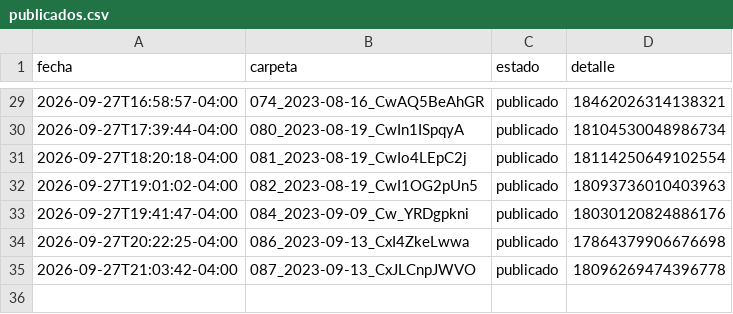
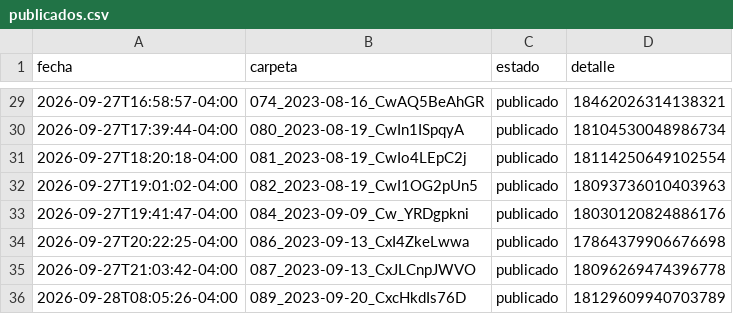
Before and after one commit to brolly30/hatico-reels, a CSV file: publicados.csv, drawn as a sheet; only a part is shown, gaps mark what is left out.

```diff
--- a/publicados.csv
+++ b/publicados.csv
@@ -35 +35,2 @@ fecha,carpeta,estado,detalle
 2026-09-27T21:03:42-04:00,087_2023-09-13_CxJLCnpJWVO,publicado,18096269474396778
+2026-09-28T08:05:26-04:00,089_2023-09-20_CxcHkdIs76D,publicado,18129609940703789
```
